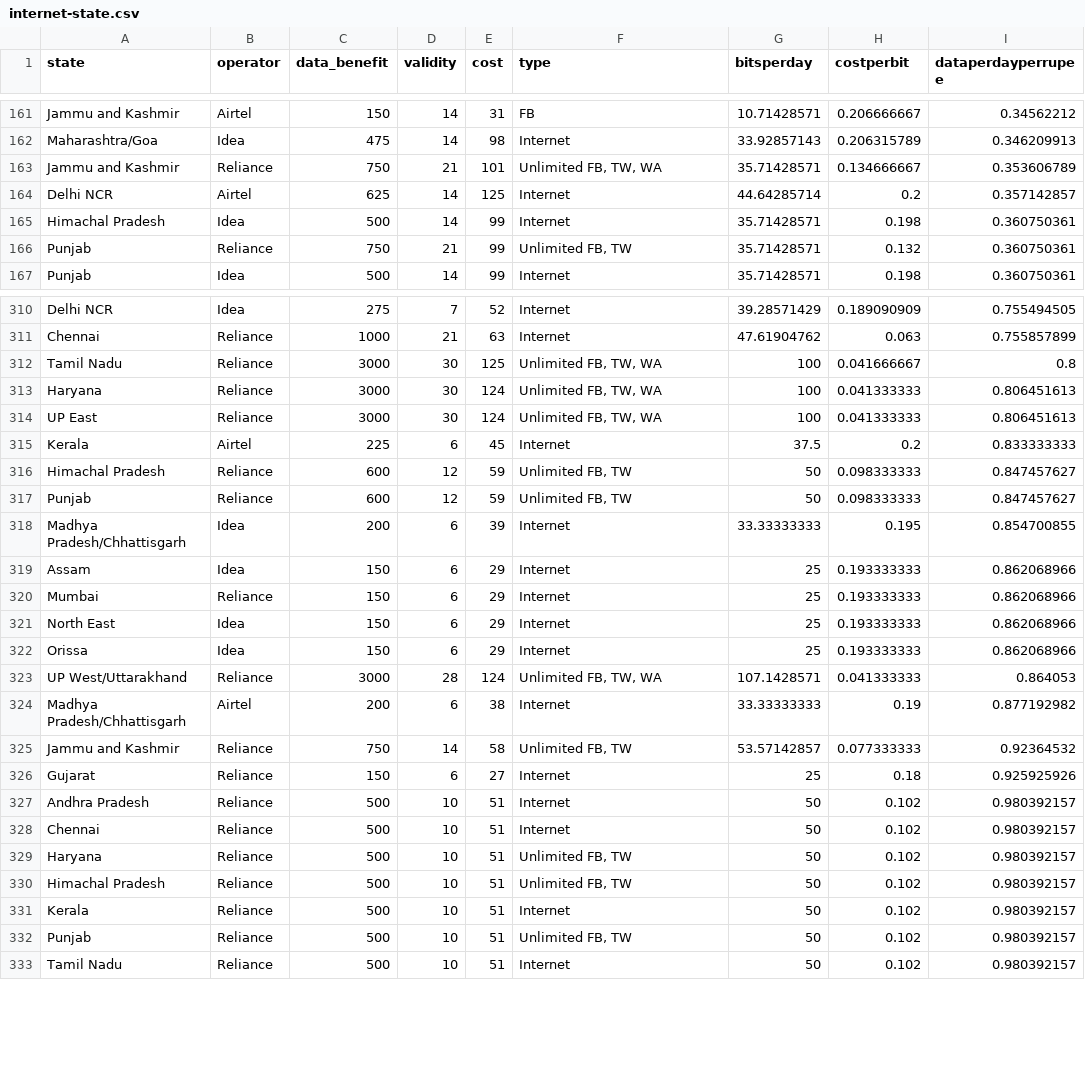
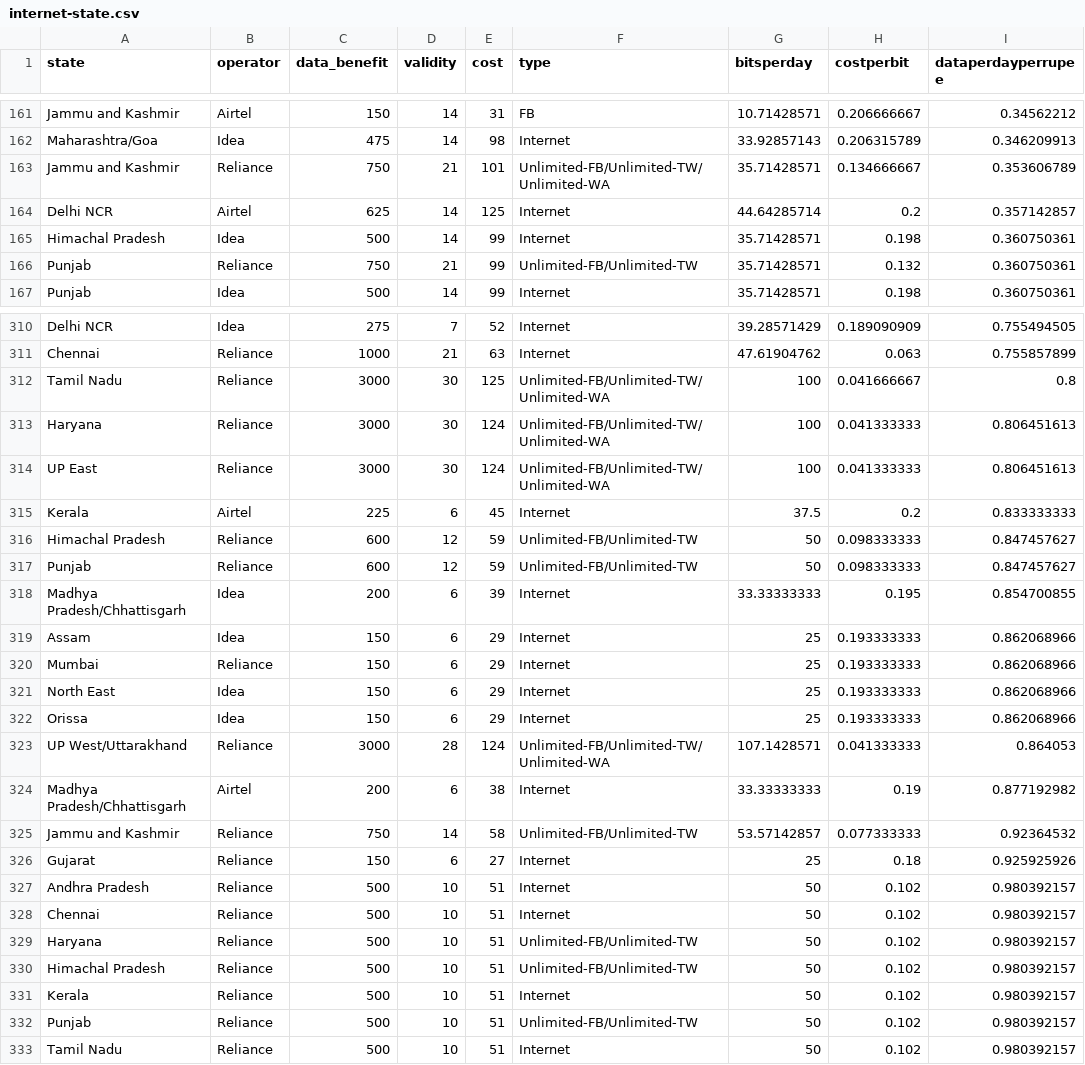
Before and after one commit to gurmanbh/netneutrality-india, a CSV file: data/internet-state.csv, drawn as a sheet; only a part is shown, gaps mark what is left out; the diff covers the shown part only.

```diff
--- a/data/internet-state.csv
+++ b/data/internet-state.csv
@@ -162,6 +162,6 @@ Jammu and Kashmir,Airtel,150,14,31,FB,10.71428571,0.206666667,0.34562212
 Maharashtra/Goa,Idea,475,14,98,Internet,33.92857143,0.206315789,0.346209913
-Jammu and Kashmir,Reliance,750,21,101,"Unlimited FB, TW, WA",35.71428571,0.134666667,0.353606789
+Jammu and Kashmir,Reliance,750,21,101,Unlimited-FB/Unlimited-TW/Unlimited-WA,35.71428571,0.134666667,0.353606789
 Delhi NCR,Airtel,625,14,125,Internet,44.64285714,0.2,0.357142857
 Himachal Pradesh,Idea,500,14,99,Internet,35.71428571,0.198,0.360750361
-Punjab,Reliance,750,21,99,"Unlimited FB, TW",35.71428571,0.132,0.360750361
+Punjab,Reliance,750,21,99,Unlimited-FB/Unlimited-TW,35.71428571,0.132,0.360750361
 Punjab,Idea,500,14,99,Internet,35.71428571,0.198,0.360750361
@@ -311,8 +311,8 @@ Delhi NCR,Idea,275,7,52,Internet,39.28571429,0.189090909,0.755494505
 Chennai,Reliance,1000,21,63,Internet,47.61904762,0.063,0.755857899
-Tamil Nadu,Reliance,3000,30,125,"Unlimited FB, TW, WA",100,0.041666667,0.8
-Haryana,Reliance,3000,30,124,"Unlimited FB, TW, WA",100,0.041333333,0.806451613
-UP East,Reliance,3000,30,124,"Unlimited FB, TW, WA",100,0.041333333,0.806451613
+Tamil Nadu,Reliance,3000,30,125,Unlimited-FB/Unlimited-TW/Unlimited-WA,100,0.041666667,0.8
+Haryana,Reliance,3000,30,124,Unlimited-FB/Unlimited-TW/Unlimited-WA,100,0.041333333,0.806451613
+UP East,Reliance,3000,30,124,Unlimited-FB/Unlimited-TW/Unlimited-WA,100,0.041333333,0.806451613
 Kerala,Airtel,225,6,45,Internet,37.5,0.2,0.833333333
-Himachal Pradesh,Reliance,600,12,59,"Unlimited FB, TW",50,0.098333333,0.847457627
-Punjab,Reliance,600,12,59,"Unlimited FB, TW",50,0.098333333,0.847457627
+Himachal Pradesh,Reliance,600,12,59,Unlimited-FB/Unlimited-TW,50,0.098333333,0.847457627
+Punjab,Reliance,600,12,59,Unlimited-FB/Unlimited-TW,50,0.098333333,0.847457627
 Madhya Pradesh/Chhattisgarh,Idea,200,6,39,Internet,33.33333333,0.195,0.854700855
@@ -322,5 +322,5 @@ North East,Idea,150,6,29,Internet,25,0.193333333,0.862068966
 Orissa,Idea,150,6,29,Internet,25,0.193333333,0.862068966
-UP West/Uttarakhand,Reliance,3000,28,124,"Unlimited FB, TW, WA",107.1428571,0.041333333,0.864053,
+UP West/Uttarakhand,Reliance,3000,28,124,Unlimited-FB/Unlimited-TW/Unlimited-WA,107.1428571,0.041333333,0.864053
 Madhya Pradesh/Chhattisgarh,Airtel,200,6,38,Internet,33.33333333,0.19,0.877192982
-Jammu and Kashmir,Reliance,750,14,58,"Unlimited FB, TW",53.57142857,0.077333333,0.92364532
+Jammu and Kashmir,Reliance,750,14,58,Unlimited-FB/Unlimited-TW,53.57142857,0.077333333,0.92364532
 Gujarat,Reliance,150,6,27,Internet,25,0.18,0.925925926
@@ -328,6 +328,6 @@ Andhra Pradesh,Reliance,500,10,51,Internet,50,0.102,0.980392157
 Chennai,Reliance,500,10,51,Internet,50,0.102,0.980392157
-Haryana,Reliance,500,10,51,"Unlimited FB, TW",50,0.102,0.980392157
-Himachal Pradesh,Reliance,500,10,51,"Unlimited FB, TW",50,0.102,0.980392157
+Haryana,Reliance,500,10,51,Unlimited-FB/Unlimited-TW,50,0.102,0.980392157
+Himachal Pradesh,Reliance,500,10,51,Unlimited-FB/Unlimited-TW,50,0.102,0.980392157
 Kerala,Reliance,500,10,51,Internet,50,0.102,0.980392157
-Punjab,Reliance,500,10,51,"Unlimited FB, TW",50,0.102,0.980392157
+Punjab,Reliance,500,10,51,Unlimited-FB/Unlimited-TW,50,0.102,0.980392157
 Tamil Nadu,Reliance,500,10,51,Internet,50,0.102,0.980392157
```
Also changed, not shown: 35 edited cells elsewhere in this file, 4 other files.
